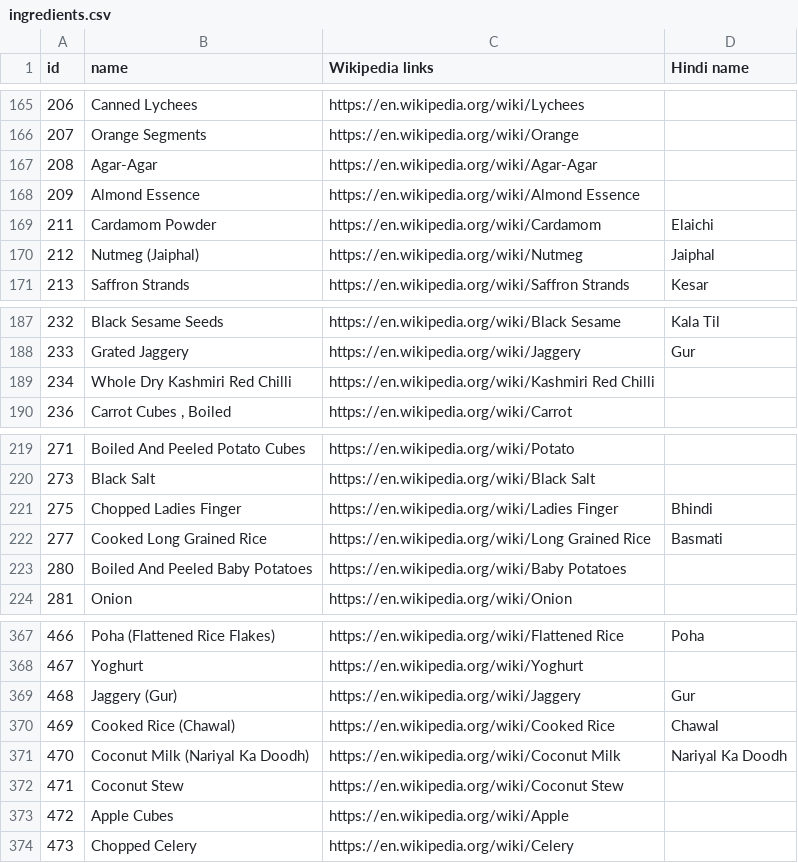
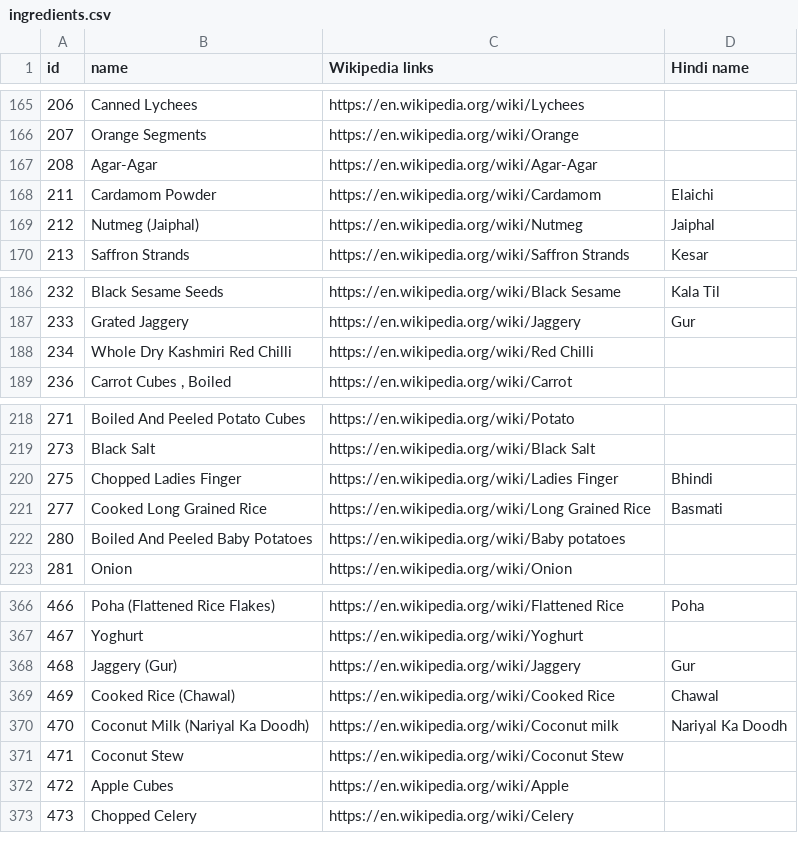
Before and after one commit to SamhitaWiki/food-science, a CSV file: tarla-dalal-com/ingredients.csv, drawn as a sheet; only a part is shown, gaps mark what is left out.

Commit message:
Update ingredients.csv

```diff
--- a/tarla-dalal-com/ingredients.csv
+++ b/tarla-dalal-com/ingredients.csv
@@ -167,3 +167,2 @@ id,name,Wikipedia links,Hindi name
 208,Agar-Agar,https://en.wikipedia.org/wiki/Agar-Agar,
-209,Almond Essence,https://en.wikipedia.org/wiki/Almond Essence,
 211,Cardamom Powder,https://en.wikipedia.org/wiki/Cardamom ,Elaichi
@@ -188,3 +187,3 @@ id,name,Wikipedia links,Hindi name
 233,Grated Jaggery ,https://en.wikipedia.org/wiki/Jaggery ,Gur
-234,Whole Dry Kashmiri Red Chilli,https://en.wikipedia.org/wiki/Kashmiri Red Chilli,
+234,Whole Dry Kashmiri Red Chilli,https://en.wikipedia.org/wiki/Red Chilli,
 236,"Carrot Cubes , Boiled",https://en.wikipedia.org/wiki/Carrot ,
@@ -222,3 +221,3 @@ id,name,Wikipedia links,Hindi name
 277,Cooked Long Grained Rice ,https://en.wikipedia.org/wiki/Long Grained Rice,Basmati
-280,Boiled And Peeled Baby Potatoes,https://en.wikipedia.org/wiki/Baby Potatoes,
+280,Boiled And Peeled Baby Potatoes,https://en.wikipedia.org/wiki/Baby potatoes,
 281,Onion,https://en.wikipedia.org/wiki/Onion,
@@ -370,3 +369,3 @@ id,name,Wikipedia links,Hindi name
 469,Cooked Rice (Chawal),https://en.wikipedia.org/wiki/Cooked Rice ,Chawal
-470,Coconut Milk (Nariyal Ka Doodh),https://en.wikipedia.org/wiki/Coconut Milk ,Nariyal Ka Doodh
+470,Coconut Milk (Nariyal Ka Doodh),https://en.wikipedia.org/wiki/Coconut milk ,Nariyal Ka Doodh
 471,Coconut Stew,https://en.wikipedia.org/wiki/Coconut Stew,
```
